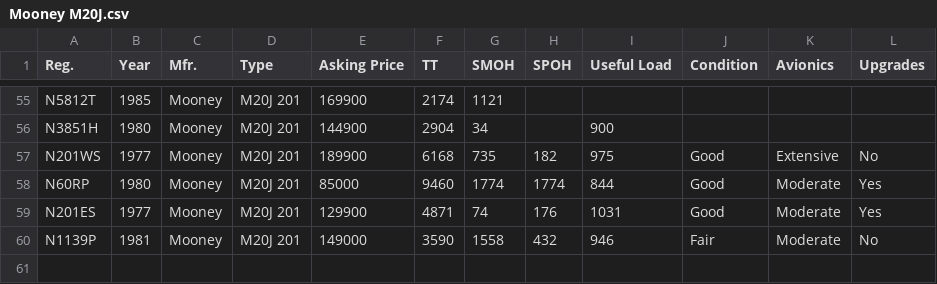
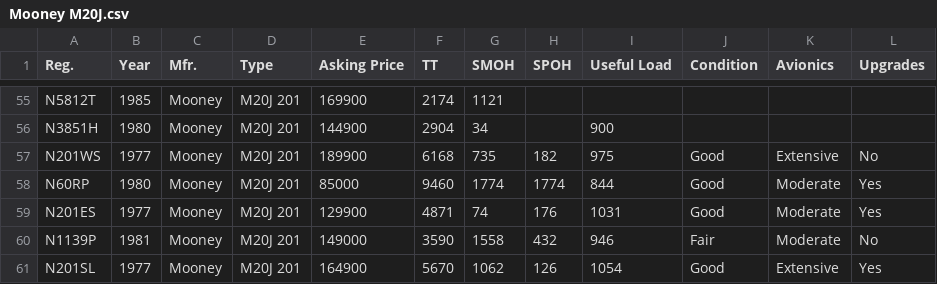
Before and after one commit to SkyPirate17/atlas, a CSV file: data/classifieds/Mooney M20J.csv, drawn as a sheet; only a part is shown, gaps mark what is left out.

Commit message:
Adding data gathered from classifieds

```diff
--- a/data/classifieds/Mooney M20J.csv
+++ b/data/classifieds/Mooney M20J.csv
@@ -60 +60,2 @@ N201ES,1977,Mooney,M20J 201,129900,4871,74,176,1031,Good,Moderate,Yes
 N1139P,1981,Mooney,M20J 201,149000,3590,1558,432,946,Fair,Moderate,No
+N201SL,1977,Mooney,M20J 201,164900,5670,1062,126,1054,Good,Extensive,Yes
```
Also changed, not shown: data/classifieds/Aeronca 7GCBC Citabria - C Package.csv, data/classifieds/Cessna 182P-R Skylane.csv, 4 other files.
